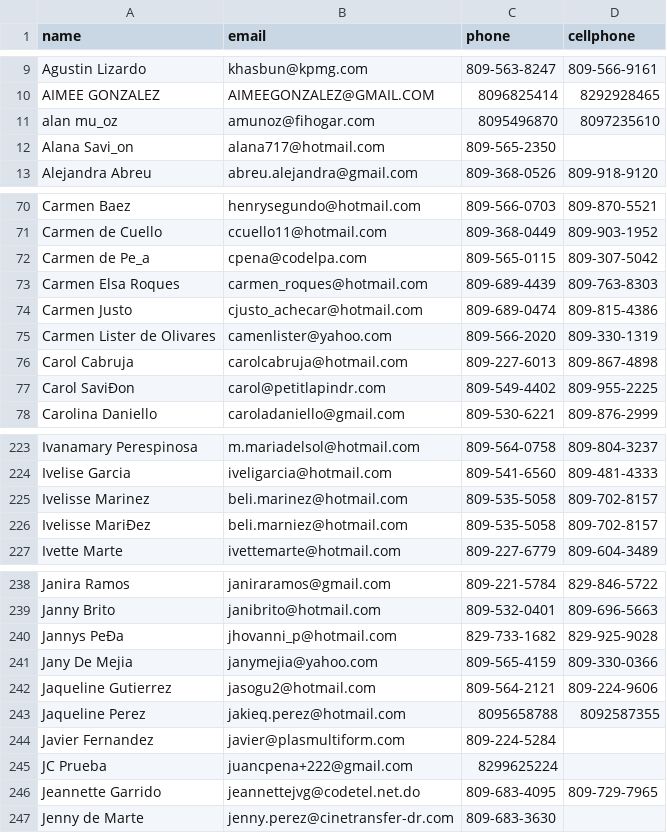
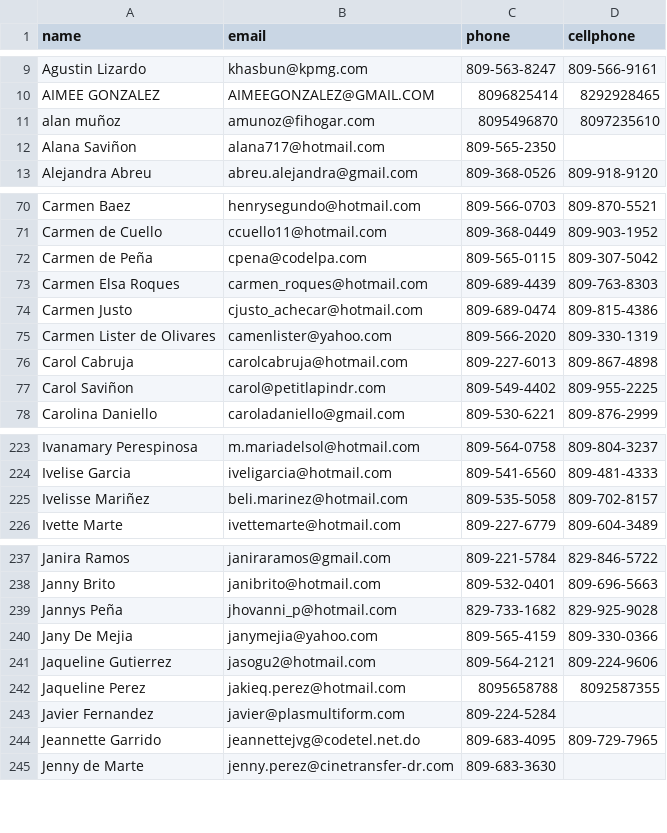
Before and after one commit to josenova/servican, a CSV file: public/clients.csv, drawn as a sheet; only a part is shown, gaps mark what is left out; the diff covers the shown part only.

Commit message:
fixed clients csv

```diff
--- a/public/clients.csv
+++ b/public/clients.csv
@@ -10,4 +10,4 @@ Agustin Lizardo,khasbun@kpmg.com,809-563-8247,809-566-9161
 AIMEE GONZALEZ,AIMEEGONZALEZ@GMAIL.COM,8096825414,8292928465
-alan mu_oz,amunoz@fihogar.com,8095496870,8097235610
-Alana Savi_on,alana717@hotmail.com,809-565-2350,
+alan muñoz,amunoz@fihogar.com,8095496870,8097235610
+Alana Saviñon,alana717@hotmail.com,809-565-2350,
 Alejandra Abreu,abreu.alejandra@gmail.com,809-368-0526,809-918-9120
@@ -71,3 +71,3 @@ Carmen Baez,henrysegundo@hotmail.com,809-566-0703,809-870-5521
 Carmen de Cuello,ccuello11@hotmail.com,809-368-0449,809-903-1952
-Carmen de Pe_a,cpena@codelpa.com,809-565-0115,809-307-5042
+Carmen de Peña,cpena@codelpa.com,809-565-0115,809-307-5042
 Carmen Elsa Roques,carmen_roques@hotmail.com,809-689-4439,809-763-8303
@@ -76,3 +76,3 @@ Carmen Lister de Olivares,camenlister@yahoo.com,809-566-2020,809-330-1319
 Carol Cabruja,carolcabruja@hotmail.com,809-227-6013,809-867-4898
-Carol SaviÐon,carol@petitlapindr.com,809-549-4402,809-955-2225
+Carol Saviñon,carol@petitlapindr.com,809-549-4402,809-955-2225
 Carolina Daniello,caroladaniello@gmail.com,809-530-6221,809-876-2999
@@ -224,4 +224,3 @@ Ivanamary Perespinosa,m.mariadelsol@hotmail.com,809-564-0758,809-804-3237
 Ivelise Garcia,iveligarcia@hotmail.com,809-541-6560,809-481-4333
-Ivelisse Marinez,beli.marinez@hotmail.com,809-535-5058,809-702-8157
-Ivelisse MariÐez,beli.marniez@hotmail.com,809-535-5058,809-702-8157
+Ivelisse Mariñez,beli.marinez@hotmail.com,809-535-5058,809-702-8157
 Ivette Marte,ivettemarte@hotmail.com,809-227-6779,809-604-3489
@@ -239,3 +238,3 @@ Janira Ramos,janiraramos@gmail.com,809-221-5784,829-846-5722
 Janny Brito,janibrito@hotmail.com,809-532-0401,809-696-5663
-Jannys PeÐa,jhovanni_p@hotmail.com,829-733-1682,829-925-9028
+Jannys Peña,jhovanni_p@hotmail.com,829-733-1682,829-925-9028
 Jany De Mejia,janymejia@yahoo.com,809-565-4159,809-330-0366
@@ -244,3 +243,2 @@ Jaqueline Perez,jakieq.perez@hotmail.com,8095658788,8092587355
 Javier Fernandez,javier@plasmultiform.com,809-224-5284,
-JC Prueba,juancpena+222@gmail.com,8299625224,
 Jeannette Garrido,jeannettejvg@codetel.net.do,809-683-4095,809-729-7965
```
Also changed, not shown: 14 edited cells elsewhere in this file, 1 other file.
